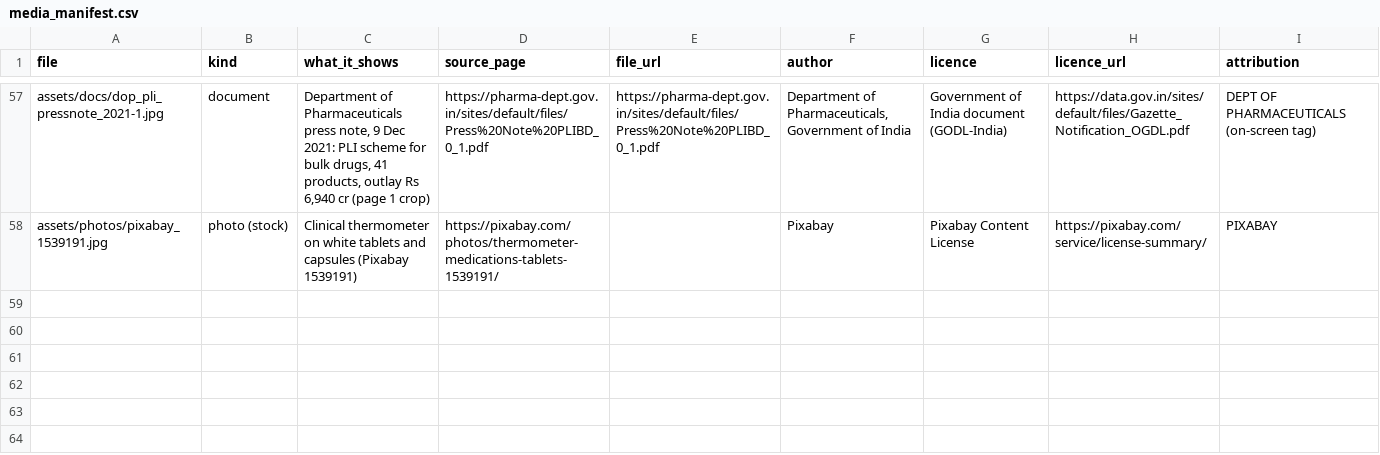
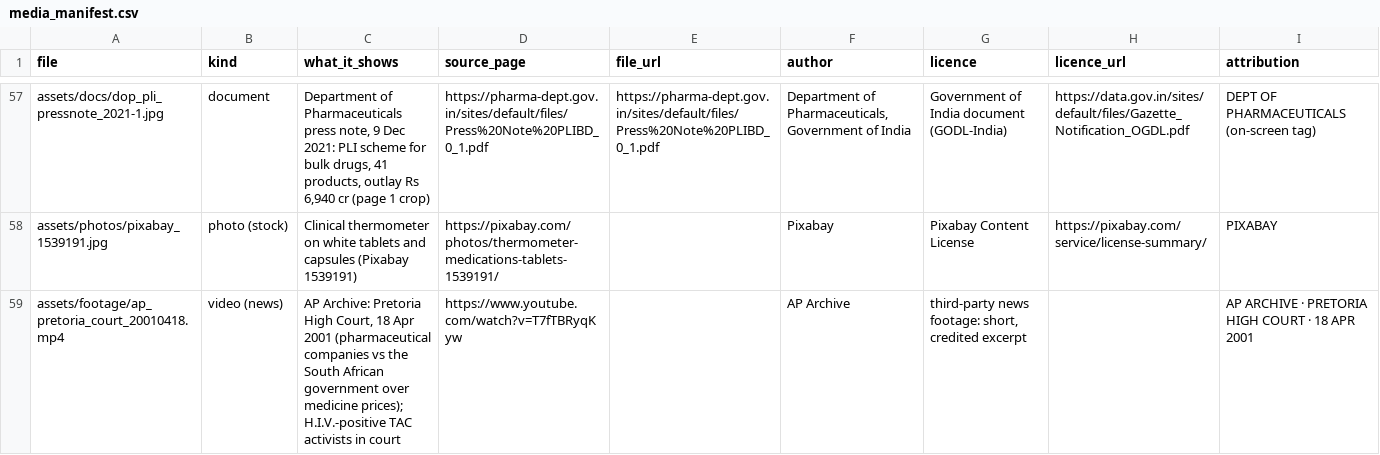
Before and after one commit to mkmk749278/Creator, a CSV file: projects/pharma-apis/media_manifest.csv, drawn as a sheet; only a part is shown, gaps mark what is left out.

```diff
--- a/projects/pharma-apis/media_manifest.csv
+++ b/projects/pharma-apis/media_manifest.csv
@@ -58 +58,2 @@ assets/docs/dop_pli_pressnote_2021-1.jpg,document,"Department of Pharmaceuticals
 assets/photos/pixabay_1539191.jpg,photo (stock),"Clinical thermometer on white tablets and capsules (Pixabay 1539191)",https://pixabay.com/photos/thermometer-medications-tablets-1539191/,,Pixabay,Pixabay Content License,https://pixabay.com/service/license-summary/,PIXABAY
+assets/footage/ap_pretoria_court_20010418.mp4,video (news),"AP Archive: Pretoria High Court, 18 Apr 2001 (pharmaceutical companies vs the South African government over medicine prices); H.I.V.-positive TAC activists in court",https://www.youtube.com/watch?v=T7fTBRyqKyw,,AP Archive,"third-party news footage: short, credited excerpt",,AP ARCHIVE · PRETORIA HIGH COURT · 18 APR 2001
```
Also changed, not shown: 5 other files.
